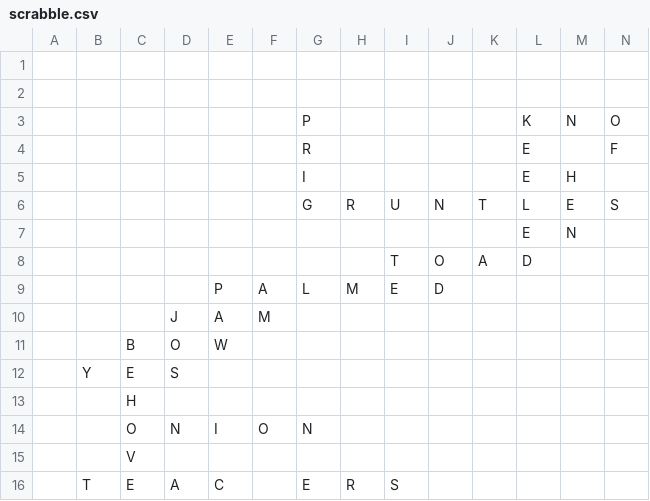
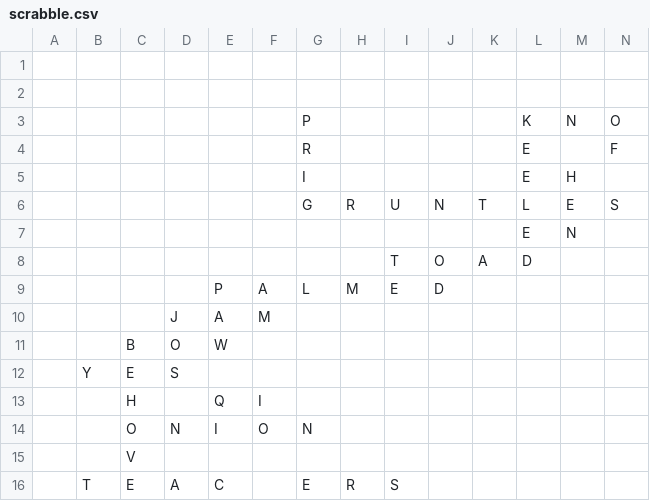
Before and after one commit to daflad/scrabble.nehpets.co.uk, a CSV file: scrabble.csv, drawn as a sheet; only a part is shown; removed rows and columns are numbered as before the commit, all else as after; rows hold the shown columns only; the diff names each change by its address in the sheet, - before the commit and + after, or states it on an @@ line.

```diff
--- a/scrabble.csv
+++ b/scrabble.csv
-row 13:  |  | H
+row 13:  |  | H |  | Q | I
```
Also changed, not shown: 1 other file.
